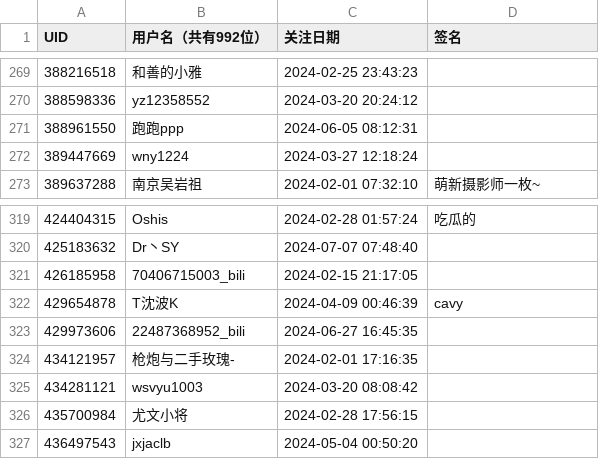
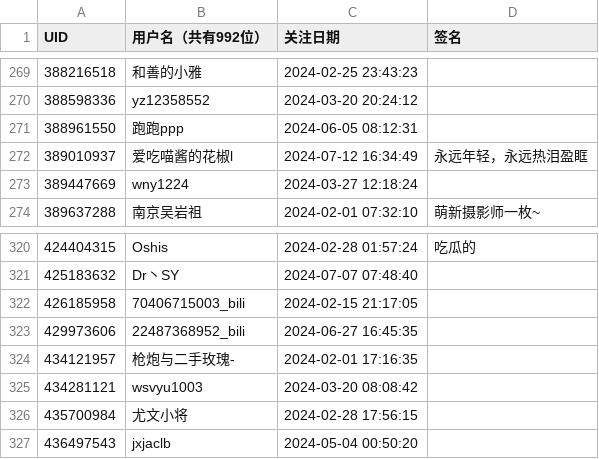
Before and after one commit to RiverChu0/bili_fans, a CSV file: fans.csv, drawn as a sheet; only a part is shown, gaps mark what is left out.

```diff
--- a/fans.csv
+++ b/fans.csv
@@ -271,2 +271,3 @@ UID,用户名（共有992位）,关注日期,签名
 388961550,跑跑ppp,2024-06-05 08:12:31,
+389010937,爱吃喵酱的花椒l,2024-07-12 16:34:49,永远年轻，永远热泪盈眶
 389447669,wny1224,2024-03-27 12:18:24,
@@ -321,3 +322,2 @@ UID,用户名（共有992位）,关注日期,签名
 426185958,70406715003_bili,2024-02-15 21:17:05,
-429654878,T沈波K,2024-04-09 00:46:39,cavy
 429973606,22487368952_bili,2024-06-27 16:45:35,
```
